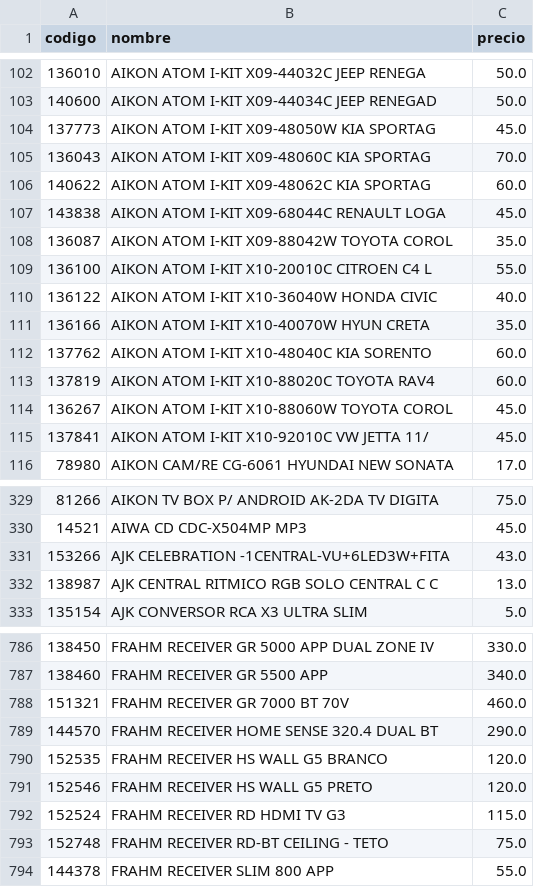
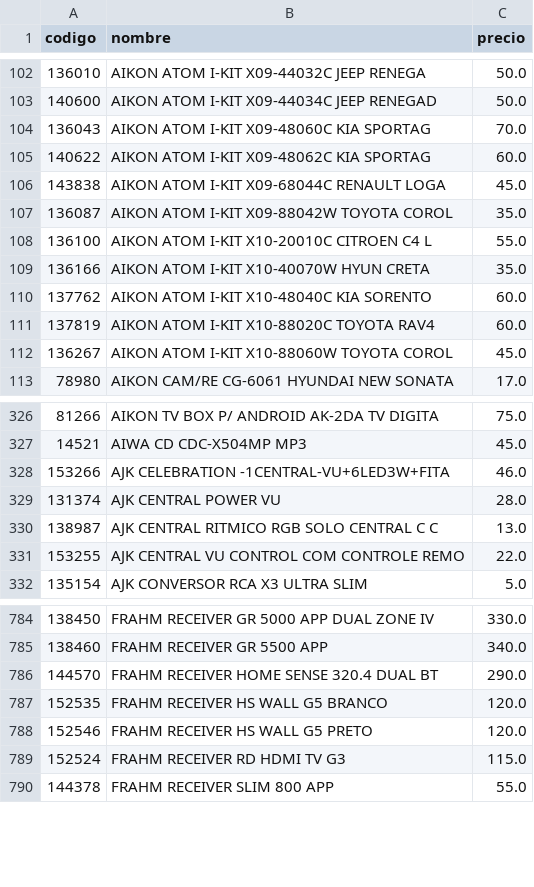
Before and after one commit to Gabrieluz1985/monitor-senki, a CSV file: productos_anterior.csv, drawn as a sheet; only a part is shown, gaps mark what is left out; the diff covers the shown part only.

```diff
--- a/productos_anterior.csv
+++ b/productos_anterior.csv
@@ -103,3 +103,2 @@
 140600,AIKON ATOM I-KIT X09-44034C JEEP RENEGAD,50.0
-137773,AIKON ATOM I-KIT X09-48050W KIA SPORTAG,45.0
 136043,AIKON ATOM I-KIT X09-48060C KIA SPORTAG,70.0
@@ -109,3 +108,2 @@
 136100,AIKON ATOM I-KIT X10-20010C CITROEN C4 L,55.0
-136122,AIKON ATOM I-KIT X10-36040W HONDA CIVIC,40.0
 136166,AIKON ATOM I-KIT X10-40070W HYUN CRETA,35.0
@@ -114,3 +112,2 @@
 136267,AIKON ATOM I-KIT X10-88060W TOYOTA COROL,45.0
-137841,AIKON ATOM I-KIT X10-92010C VW JETTA 11/,45.0
 78980,AIKON CAM/RE CG-6061 HYUNDAI NEW SONATA,17.0
@@ -330,4 +327,6 @@
 14521,AIWA CD CDC-X504MP MP3,45.0
-153266,AJK CELEBRATION -1CENTRAL-VU+6LED3W+FITA,43.0
+153266,AJK CELEBRATION -1CENTRAL-VU+6LED3W+FITA,46.0
+131374,AJK CENTRAL POWER VU,28.0
 138987,AJK CENTRAL RITMICO RGB SOLO CENTRAL C C,13.0
+153255,AJK CENTRAL VU CONTROL COM CONTROLE REMO,22.0
 135154,AJK CONVERSOR RCA X3 ULTRA SLIM,5.0
@@ -787,3 +785,2 @@
 138460,FRAHM RECEIVER GR 5500 APP,340.0
-151321,FRAHM RECEIVER GR 7000 BT 70V,460.0
 144570,FRAHM RECEIVER HOME SENSE 320.4 DUAL BT,290.0
@@ -792,3 +789,2 @@
 152524,FRAHM RECEIVER RD HDMI TV G3,115.0
-152748,FRAHM RECEIVER RD-BT CEILING - TETO,75.0
 144378,FRAHM RECEIVER SLIM 800 APP,55.0
```
Also changed, not shown: 1 added row, 5 removed rows and 6 moved rows elsewhere in this file.
